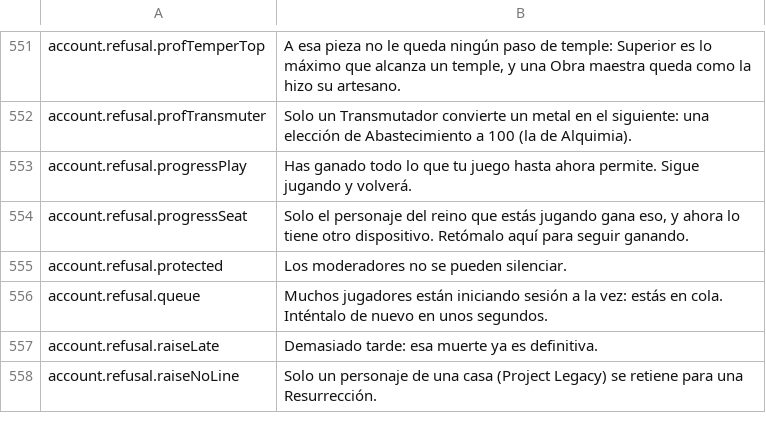
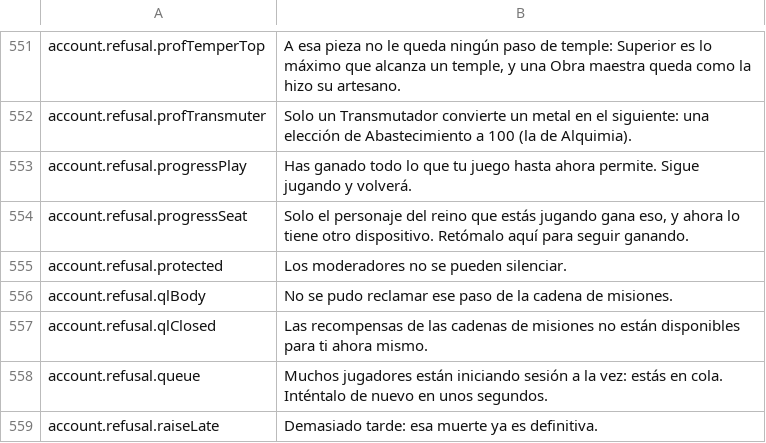
Before and after one commit to Betawolf1213/daggerfall-js-source-voice, a CSV file: locales/es/Port_Strings.csv, drawn as a sheet; only a part is shown, gaps mark what is left out; the shorter side is filled out with more unchanged rows.

```diff
--- a/locales/es/Port_Strings.csv
+++ b/locales/es/Port_Strings.csv
@@ -555,2 +555,4 @@ account.refusal.progressSeat,"Solo el personaje del reino que estás jugando gan
 account.refusal.protected,"Los moderadores no se pueden silenciar."
+account.refusal.qlBody,"No se pudo reclamar ese paso de la cadena de misiones."
+account.refusal.qlClosed,"Las recompensas de las cadenas de misiones no están disponibles para ti ahora mismo."
 account.refusal.queue,"Muchos jugadores están iniciando sesión a la vez: estás en cola. Inténtalo de nuevo en unos segundos."
```
Also changed, not shown: locales/bg/Port_Strings.csv, locales/fr/Port_Strings.csv, 29 other files.
